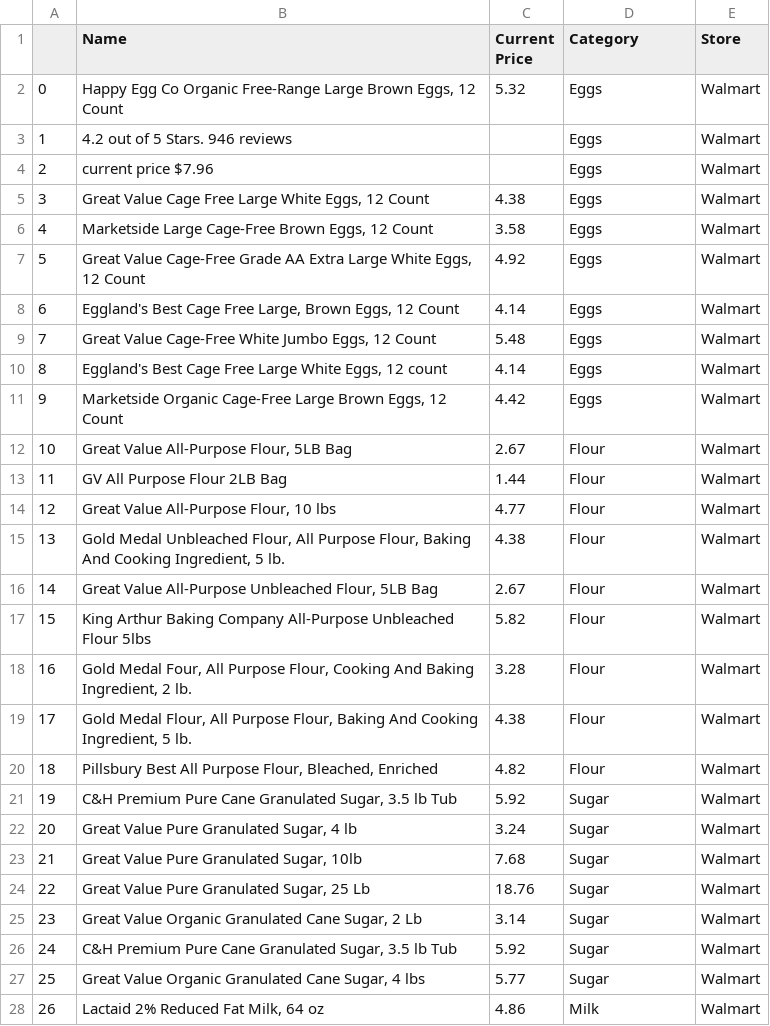
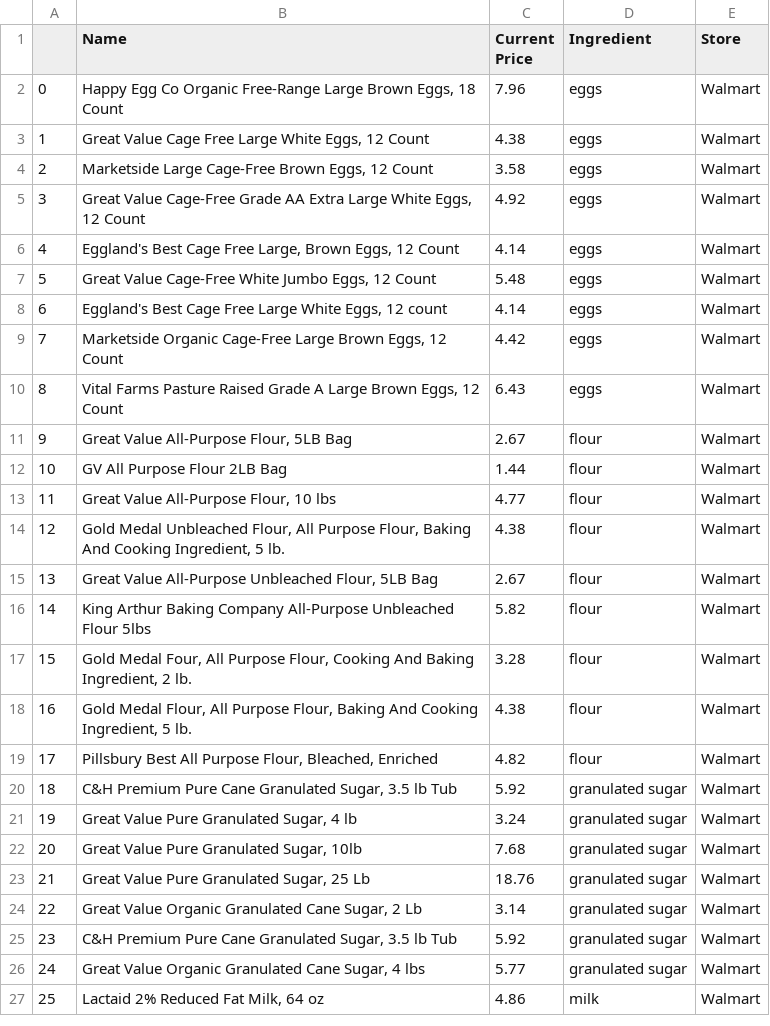
Before and after one commit to AprilHolmes7825/grocery_comparison_project, a CSV file: Code/walmart_data.csv, drawn as a sheet; only a part is shown; removed rows and columns are numbered as before the commit, all else as after; the diff covers the shown part only; the diff names each change by its address in the sheet, - before the commit and + after, or states it on an @@ line.

```diff
--- a/Code/walmart_data.csv
+++ b/Code/walmart_data.csv
-D1: Category
+D1: Ingredient
-B2 (Name): …Brown Eggs, 12 Count
+B2 (Name): …Brown Eggs, 18 Count
-C2 (Current Price): 5.32
+C2 (Current Price): 7.96
-D2 (Ingredient): Eggs
+D2 (Ingredient): eggs
-row 3: 1 | 4.2 out of 5 Stars. 946 reviews |  | Eggs | Walmart
-row 4: 2 | current price $7.96 |  | Eggs | Walmart
@@ column A renumbered between rows 3 and 54 @@
-D3:D9 (Ingredient): Eggs
+D3:D9 (Ingredient): eggs
+row 10: 8 | Vital Farms Pasture Raised Grade A Large Brown Eggs, 12 Count | 6.43 | eggs | Walmart
-D11:D19 (Ingredient): Flour
+D11:D19 (Ingredient): flour
-D20:D26 (Ingredient): Sugar
+D20:D26 (Ingredient): granulated sugar
-D27 (Ingredient): Milk
+D27 (Ingredient): milk
```
Also changed, not shown: 5 added rows, 5 removed rows and 26 edited cells elsewhere in this file, 4 other files.
